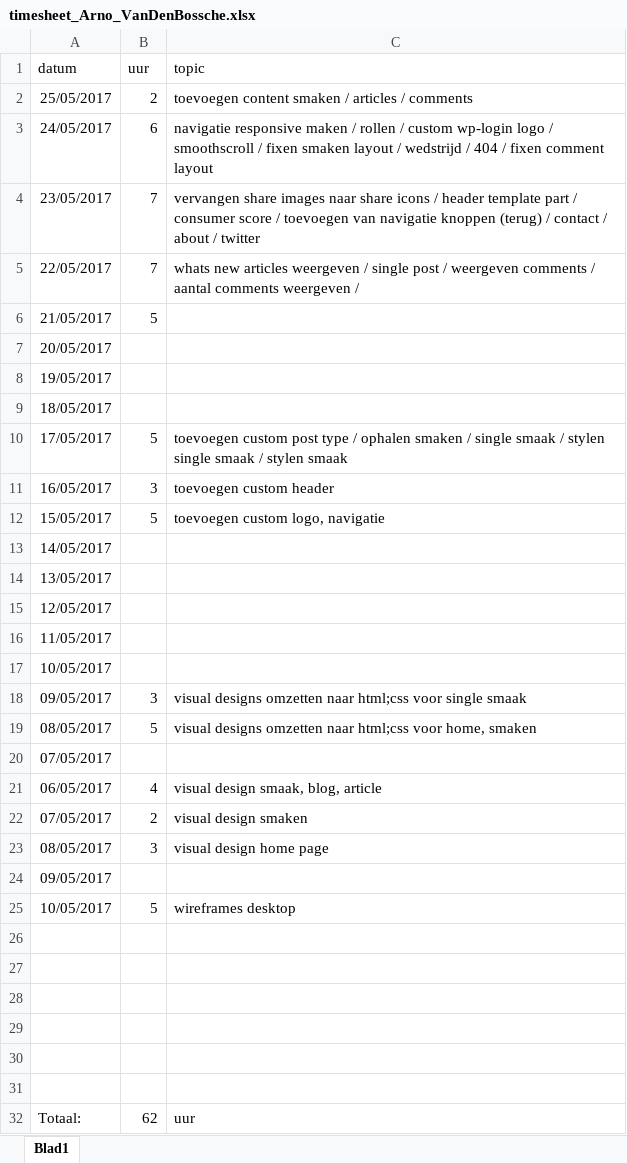
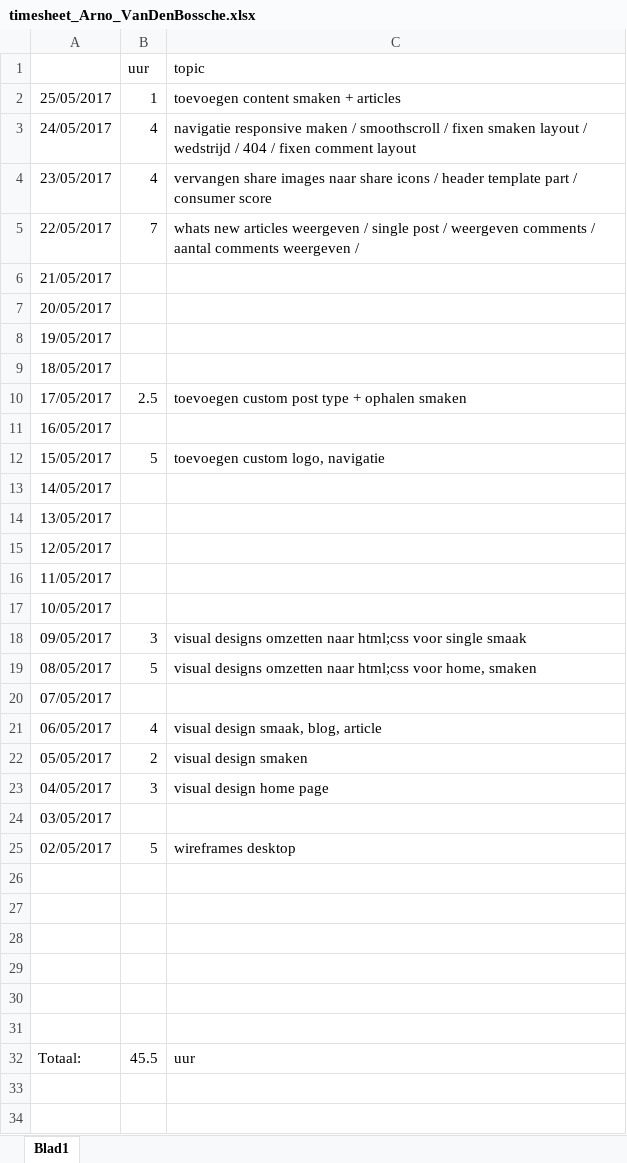
Before and after one commit to arnovand10/cmp2.local, an Excel workbook: docs/timesheet_Arno_VanDenBossche.xlsx, sheet Blad1, drawn as a sheet; values as stored, in another font and other column widths than the file's, no borders; charts and pictures not drawn; the diff names each change by its address in the sheet, - before the commit and + after, or states it on an @@ line.

Commit message:
toevoegen timesheets

```diff
--- a/docs/timesheet_Arno_VanDenBossche.xlsx (sheet Blad1)
+++ b/docs/timesheet_Arno_VanDenBossche.xlsx (sheet Blad1)
-A1: datum
+A1: (empty)
-B2 (uur): 2
+B2 (uur): 1
-C2 (topic): toevoegen content smaken / articles / comments
+C2 (topic): toevoegen content smaken + articles
-B3 (uur): 6
+B3 (uur): 4
-C3 (topic): …maken / rollen / custom wp-login logo / smoothscroll /…
+C3 (topic): …maken / smoothscroll /…
-B4 (uur): 7
+B4 (uur): 4
-C4 (topic): …consumer score / toevoegen van navigatie knoppen (terug) / contact / about / twitter
+C4 (topic): …consumer score
-B6 (uur): 5
+B6 (uur): (empty)
-B10 (uur): 5
+B10 (uur): 2.5
-C10 (topic): …post type / ophalen smaken / single smaak / stylen single smaak / stylen smaak
+C10 (topic): …post type + ophalen smaken
-B11 (uur): 3
+B11 (uur): (empty)
-C11 (topic): toevoegen custom header
+C11 (topic): (empty)
-A22: 07/05/2017
+A22: 05/05/2017
-A23: 08/05/2017
+A23: 04/05/2017
-A24: 09/05/2017
+A24: 03/05/2017
-A25: 10/05/2017
+A25: 02/05/2017
-B32 (uur): 62
+B32 (uur): 45.5
```
Also changed, not shown: charts or pictures, 1 other file.
